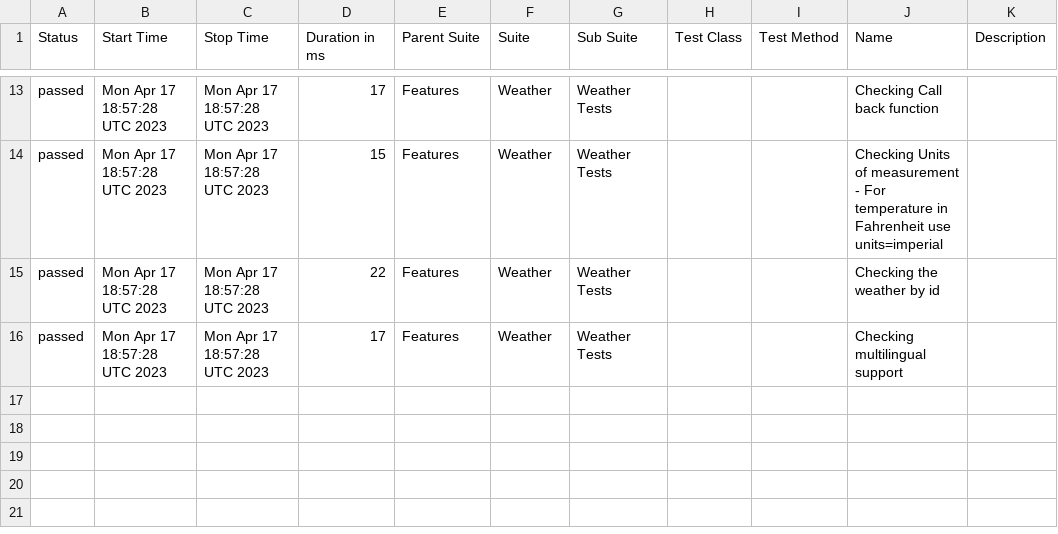
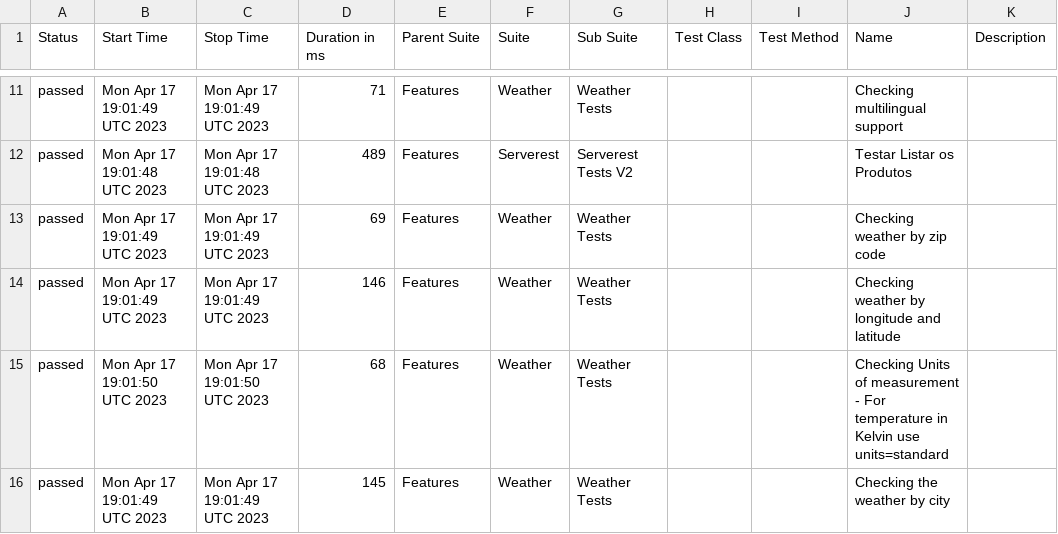
Before and after one commit to reinaldorossetti/robot_samples_api_test, a CSV file: allure-results/data/suites.csv, drawn as a sheet; only a part is shown, gaps mark what is left out; the diff covers the shown part only.

```diff
--- a/allure-results/data/suites.csv
+++ b/allure-results/data/suites.csv
@@ -13,4 +11,6 @@
-"passed","Mon Apr 17 18:57:28 UTC 2023","Mon Apr 17 18:57:28 UTC 2023","17","Features","Weather","Weather Tests","","","Checking Call back function",""
-"passed","Mon Apr 17 18:57:28 UTC 2023","Mon Apr 17 18:57:28 UTC 2023","15","Features","Weather","Weather Tests","","","Checking Units of measurement - For temperature in Fahrenheit use units=imperial",""
-"passed","Mon Apr 17 18:57:28 UTC 2023","Mon Apr 17 18:57:28 UTC 2023","22","Features","Weather","Weather Tests","","","Checking the weather by id",""
-"passed","Mon Apr 17 18:57:28 UTC 2023","Mon Apr 17 18:57:28 UTC 2023","17","Features","Weather","Weather Tests","","","Checking multilingual support",""
+"passed","Mon Apr 17 19:01:49 UTC 2023","Mon Apr 17 19:01:49 UTC 2023","71","Features","Weather","Weather Tests","","","Checking multilingual support",""
+"passed","Mon Apr 17 19:01:48 UTC 2023","Mon Apr 17 19:01:48 UTC 2023","489","Features","Serverest","Serverest Tests V2","","","Testar Listar os Produtos",""
+"passed","Mon Apr 17 19:01:49 UTC 2023","Mon Apr 17 19:01:49 UTC 2023","69","Features","Weather","Weather Tests","","","Checking weather by zip code",""
+"passed","Mon Apr 17 19:01:49 UTC 2023","Mon Apr 17 19:01:49 UTC 2023","146","Features","Weather","Weather Tests","","","Checking weather by longitude and latitude",""
+"passed","Mon Apr 17 19:01:50 UTC 2023","Mon Apr 17 19:01:50 UTC 2023","68","Features","Weather","Weather Tests","","","Checking Units of measurement - For temperature in Kelvin use units=standard",""
+"passed","Mon Apr 17 19:01:49 UTC 2023","Mon Apr 17 19:01:49 UTC 2023","145","Features","Weather","Weather Tests","","","Checking the weather by city",""
```
Also changed, not shown: 2 removed rows and 35 edited cells elsewhere in this file, 44 other files.
